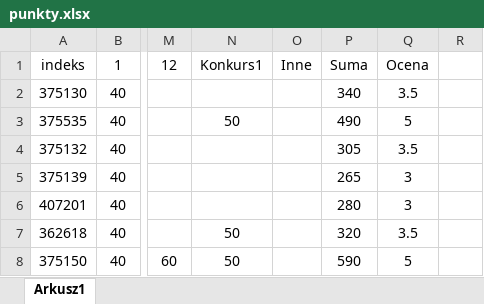
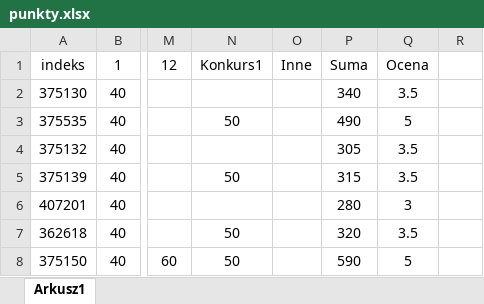
Before and after one commit to emjotde/UMZ, an Excel workbook: Cwiczenia/Punkty/punkty.xlsx, sheet Arkusz1, drawn as a sheet; only a part is shown, gaps mark what is left out; values as stored, in another font and other column widths than the file's, no borders; the diff names each change by its address in the sheet, - before the commit and + after, or states it on an @@ line.

Commit message:
punkty - uzupelnienie

```diff
--- a/Cwiczenia/Punkty/punkty.xlsx (sheet Arkusz1)
+++ b/Cwiczenia/Punkty/punkty.xlsx (sheet Arkusz1)
-N5: (empty)
+N5: 50
-P5: 265
+P5: 315
-Q5: 3
+Q5: 3.5
```
Also changed, not shown: 1 other file.
